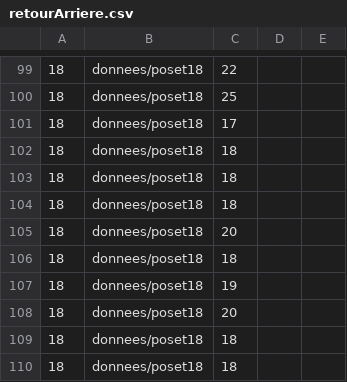
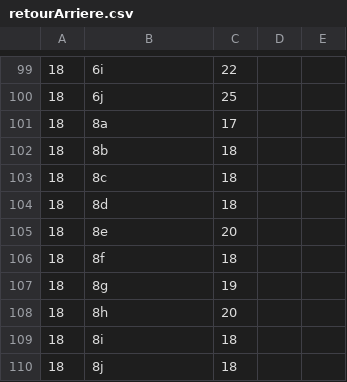
Before and after one commit to audetvincent/INF4705, a CSV file: TP2/resultats/retourArriere.csv, drawn as a sheet; only a part is shown, gaps mark what is left out; the diff covers the shown part only.

```diff
--- a/TP2/resultats/retourArriere.csv
+++ b/TP2/resultats/retourArriere.csv
@@ -99,12 +99,12 @@
-18,donnees/poset18,22,,
-18,donnees/poset18,25,,
-18,donnees/poset18,17,,
-18,donnees/poset18,18,,
-18,donnees/poset18,18,,
-18,donnees/poset18,18,,
-18,donnees/poset18,20,,
-18,donnees/poset18,18,,
-18,donnees/poset18,19,,
-18,donnees/poset18,20,,
-18,donnees/poset18,18,,
-18,donnees/poset18,18,,
+18,6i,22,,
+18,6j,25,,
+18,8a,17,,
+18,8b,18,,
+18,8c,18,,
+18,8d,18,,
+18,8e,20,,
+18,8f,18,,
+18,8g,19,,
+18,8h,20,,
+18,8i,18,,
+18,8j,18,,
```
Also changed, not shown: 28 edited cells elsewhere in this file, 1 other file.
